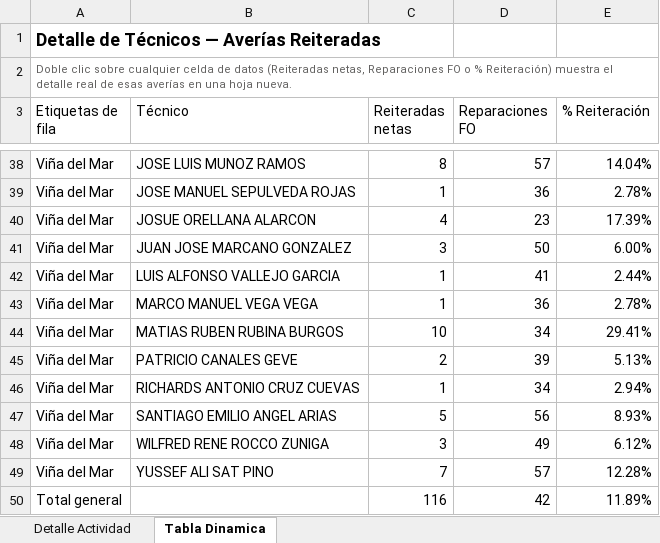
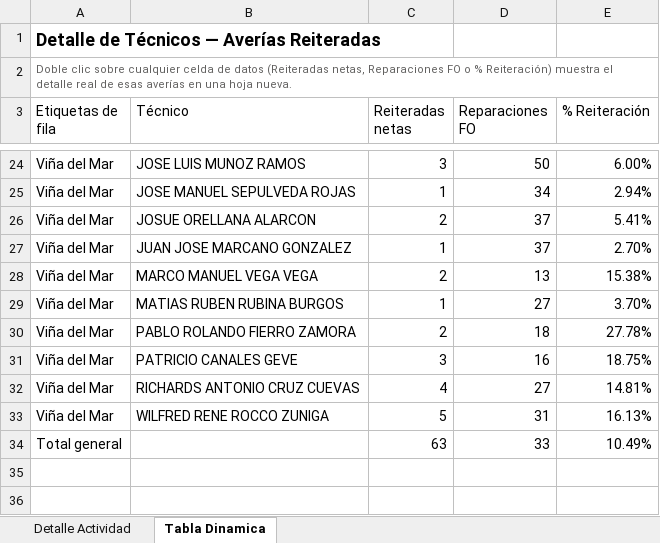
Before and after one commit to portalkpistecnicos/averias-reiteradas-elecnor, an Excel workbook: Detalle_Tecnicos_Reiterados.xlsx, sheet Tabla Dinamica, drawn as a sheet; only a part is shown, gaps mark what is left out; values as stored, in another font and other column widths than the file's, no borders; removed rows and columns are numbered as before the commit, all else as after; the diff covers the shown part only; the diff names each change by its address in the sheet, - before the commit and + after, or states it on an @@ line.

Commit message:
Actualizacion automatica 04-11-2026 - fuente p23-averias-reiteradas_2026-11.csv

```diff
--- a/Detalle_Tecnicos_Reiterados.xlsx (sheet Tabla Dinamica)
+++ b/Detalle_Tecnicos_Reiterados.xlsx (sheet Tabla Dinamica)
-C24 (Reiteradas netas): 8
+C24 (Reiteradas netas): 3
-D24 (Reparaciones FO): 57
+D24 (Reparaciones FO): 50
-E24 (% Reiteración): 14.04%
+E24 (% Reiteración): 6.00%
-D25 (Reparaciones FO): 36
+D25 (Reparaciones FO): 34
-E25 (% Reiteración): 2.78%
+E25 (% Reiteración): 2.94%
-C26 (Reiteradas netas): 4
+C26 (Reiteradas netas): 2
-D26 (Reparaciones FO): 23
+D26 (Reparaciones FO): 37
-E26 (% Reiteración): 17.39%
+E26 (% Reiteración): 5.41%
-C27 (Reiteradas netas): 3
+C27 (Reiteradas netas): 1
-D27 (Reparaciones FO): 50
+D27 (Reparaciones FO): 37
-E27 (% Reiteración): 6.00%
+E27 (% Reiteración): 2.70%
-row 42: Viña del Mar | LUIS ALFONSO VALLEJO GARCIA | 1 | 41 | 2.44%
-C28 (Reiteradas netas): 1
+C28 (Reiteradas netas): 2
-D28 (Reparaciones FO): 36
+D28 (Reparaciones FO): 13
-E28 (% Reiteración): 2.78%
+E28 (% Reiteración): 15.38%
-C29 (Reiteradas netas): 10
+C29 (Reiteradas netas): 1
-D29 (Reparaciones FO): 34
+D29 (Reparaciones FO): 27
-E29 (% Reiteración): 29.41%
+E29 (% Reiteración): 3.70%
+row 30: Viña del Mar | PABLO ROLANDO FIERRO ZAMORA | 2 | 18 | 27.78%
-C31 (Reiteradas netas): 2
+C31 (Reiteradas netas): 3
-D31 (Reparaciones FO): 39
+D31 (Reparaciones FO): 16
-E31 (% Reiteración): 5.13%
+E31 (% Reiteración): 18.75%
-C32 (Reiteradas netas): 1
+C32 (Reiteradas netas): 4
-D32 (Reparaciones FO): 34
+D32 (Reparaciones FO): 27
-E32 (% Reiteración): 2.94%
+E32 (% Reiteración): 14.81%
-row 47: Viña del Mar | SANTIAGO EMILIO ANGEL ARIAS | 5 | 56 | 8.93%
-C33 (Reiteradas netas): 3
+C33 (Reiteradas netas): 5
-D33 (Reparaciones FO): 49
+D33 (Reparaciones FO): 31
-E33 (% Reiteración): 6.12%
+E33 (% Reiteración): 16.13%
-row 49: Viña del Mar | YUSSEF ALI SAT PINO | 7 | 57 | 12.28%
-row 50: Total general |  | 116 | 42 | 11.89%
+row 34: Total general |  | 63 | 33 | 10.49%
```
Also changed, not shown: 5 added rows, 19 removed rows and 39 edited cells elsewhere in this sheet, sheet Detalle Actividad, 1 other file.
